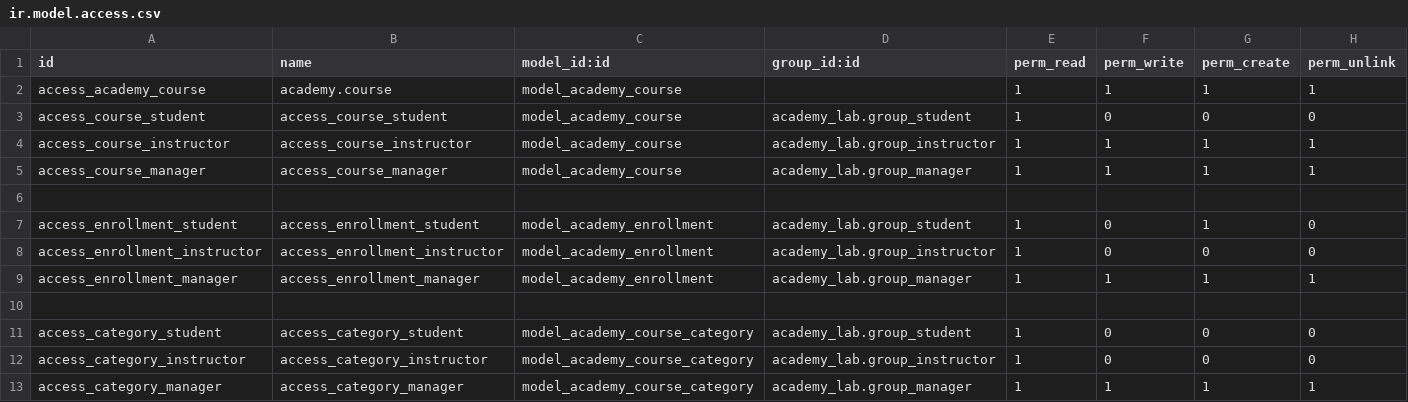
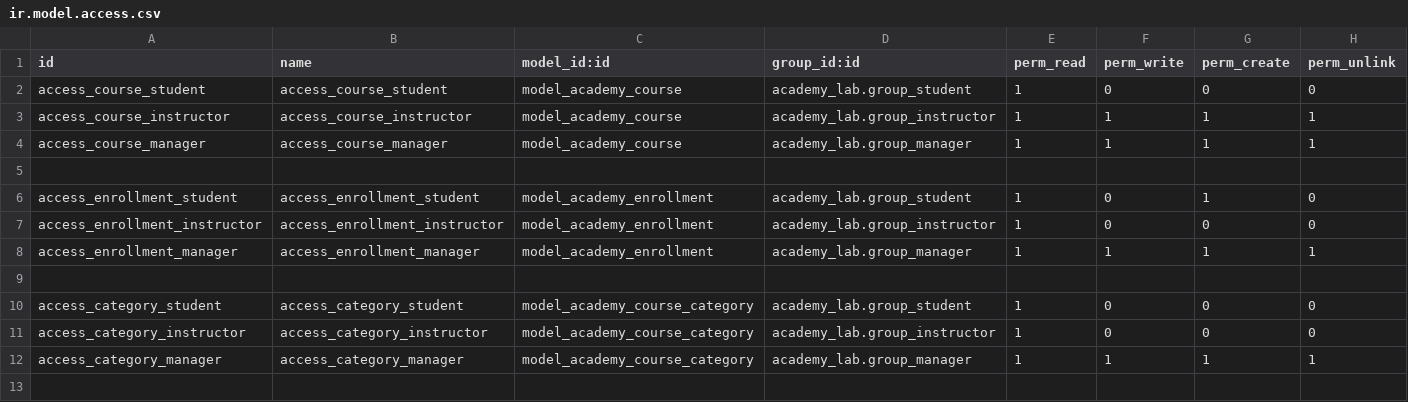
Before and after one commit to Salmaameer/Academy_lab_odoo, a CSV file: academy_lab/security/ir.model.access.csv, drawn as a sheet.

```diff
--- a/academy_lab/security/ir.model.access.csv
+++ b/academy_lab/security/ir.model.access.csv
@@ -1,3 +1,2 @@
 id,name,model_id:id,group_id:id,perm_read,perm_write,perm_create,perm_unlink
-access_academy_course,academy.course,model_academy_course,,1,1,1,1
 access_course_student,access_course_student,model_academy_course,academy_lab.group_student,1,0,0,0
```
Also changed, not shown: 8 other files.
